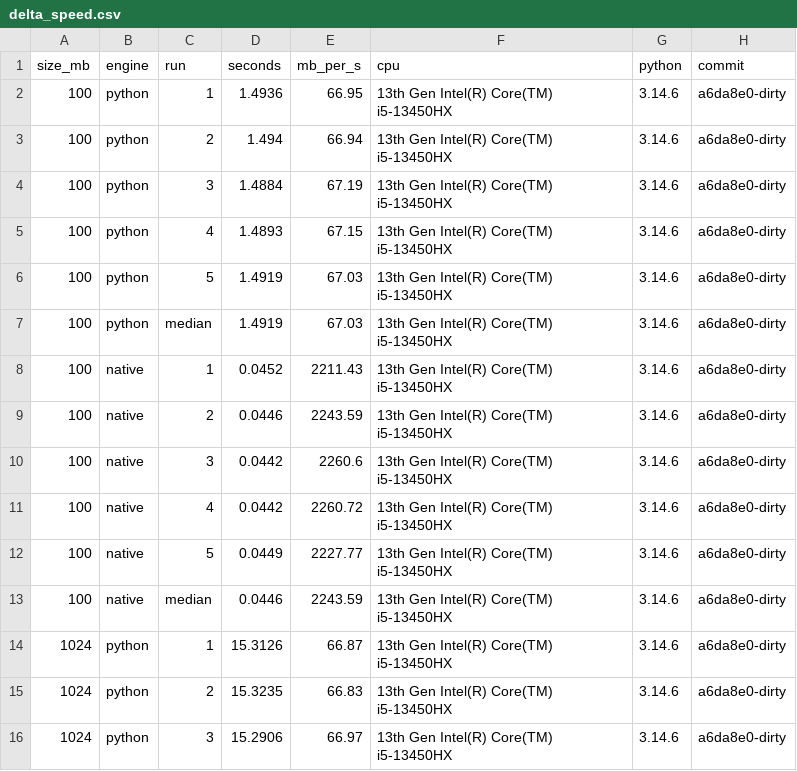
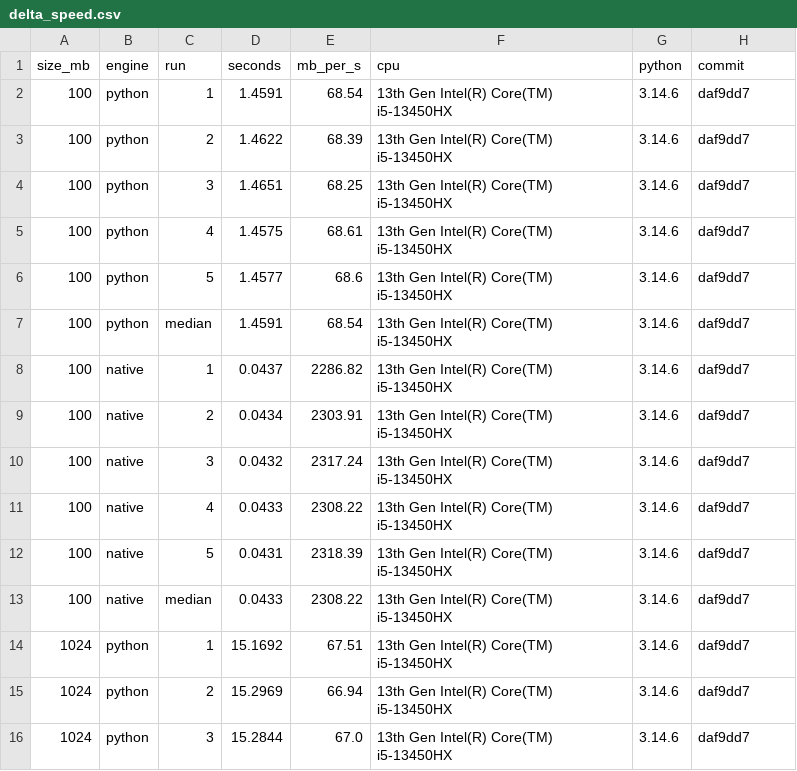
Before and after one commit to Sanath-Reddy/deltasync, a CSV file: bench/results/delta_speed.csv, drawn as a sheet; only a part is shown; the diff covers the shown part only.

```diff
--- a/bench/results/delta_speed.csv
+++ b/bench/results/delta_speed.csv
@@ -1,16 +1,16 @@
 size_mb,engine,run,seconds,mb_per_s,cpu,python,commit
-100,python,1,1.4936,66.95,13th Gen Intel(R) Core(TM) i5-13450HX,3.14.6,a6da8e0-dirty
-100,python,2,1.494,66.94,13th Gen Intel(R) Core(TM) i5-13450HX,3.14.6,a6da8e0-dirty
-100,python,3,1.4884,67.19,13th Gen Intel(R) Core(TM) i5-13450HX,3.14.6,a6da8e0-dirty
-100,python,4,1.4893,67.15,13th Gen Intel(R) Core(TM) i5-13450HX,3.14.6,a6da8e0-dirty
-100,python,5,1.4919,67.03,13th Gen Intel(R) Core(TM) i5-13450HX,3.14.6,a6da8e0-dirty
-100,python,median,1.4919,67.03,13th Gen Intel(R) Core(TM) i5-13450HX,3.14.6,a6da8e0-dirty
-100,native,1,0.0452,2211.43,13th Gen Intel(R) Core(TM) i5-13450HX,3.14.6,a6da8e0-dirty
-100,native,2,0.0446,2243.59,13th Gen Intel(R) Core(TM) i5-13450HX,3.14.6,a6da8e0-dirty
-100,native,3,0.0442,2260.6,13th Gen Intel(R) Core(TM) i5-13450HX,3.14.6,a6da8e0-dirty
-100,native,4,0.0442,2260.72,13th Gen Intel(R) Core(TM) i5-13450HX,3.14.6,a6da8e0-dirty
-100,native,5,0.0449,2227.77,13th Gen Intel(R) Core(TM) i5-13450HX,3.14.6,a6da8e0-dirty
-100,native,median,0.0446,2243.59,13th Gen Intel(R) Core(TM) i5-13450HX,3.14.6,a6da8e0-dirty
-1024,python,1,15.3126,66.87,13th Gen Intel(R) Core(TM) i5-13450HX,3.14.6,a6da8e0-dirty
-1024,python,2,15.3235,66.83,13th Gen Intel(R) Core(TM) i5-13450HX,3.14.6,a6da8e0-dirty
-1024,python,3,15.2906,66.97,13th Gen Intel(R) Core(TM) i5-13450HX,3.14.6,a6da8e0-dirty
+100,python,1,1.4591,68.54,13th Gen Intel(R) Core(TM) i5-13450HX,3.14.6,daf9dd7
+100,python,2,1.4622,68.39,13th Gen Intel(R) Core(TM) i5-13450HX,3.14.6,daf9dd7
+100,python,3,1.4651,68.25,13th Gen Intel(R) Core(TM) i5-13450HX,3.14.6,daf9dd7
+100,python,4,1.4575,68.61,13th Gen Intel(R) Core(TM) i5-13450HX,3.14.6,daf9dd7
+100,python,5,1.4577,68.6,13th Gen Intel(R) Core(TM) i5-13450HX,3.14.6,daf9dd7
+100,python,median,1.4591,68.54,13th Gen Intel(R) Core(TM) i5-13450HX,3.14.6,daf9dd7
+100,native,1,0.0437,2286.82,13th Gen Intel(R) Core(TM) i5-13450HX,3.14.6,daf9dd7
+100,native,2,0.0434,2303.91,13th Gen Intel(R) Core(TM) i5-13450HX,3.14.6,daf9dd7
+100,native,3,0.0432,2317.24,13th Gen Intel(R) Core(TM) i5-13450HX,3.14.6,daf9dd7
+100,native,4,0.0433,2308.22,13th Gen Intel(R) Core(TM) i5-13450HX,3.14.6,daf9dd7
+100,native,5,0.0431,2318.39,13th Gen Intel(R) Core(TM) i5-13450HX,3.14.6,daf9dd7
+100,native,median,0.0433,2308.22,13th Gen Intel(R) Core(TM) i5-13450HX,3.14.6,daf9dd7
+1024,python,1,15.1692,67.51,13th Gen Intel(R) Core(TM) i5-13450HX,3.14.6,daf9dd7
+1024,python,2,15.2969,66.94,13th Gen Intel(R) Core(TM) i5-13450HX,3.14.6,daf9dd7
+1024,python,3,15.2844,67.0,13th Gen Intel(R) Core(TM) i5-13450HX,3.14.6,daf9dd7
```
Also changed, not shown: 27 edited cells elsewhere in this file, bench/results/bad_network.csv, bench/results/block_size.csv, 7 other files.
